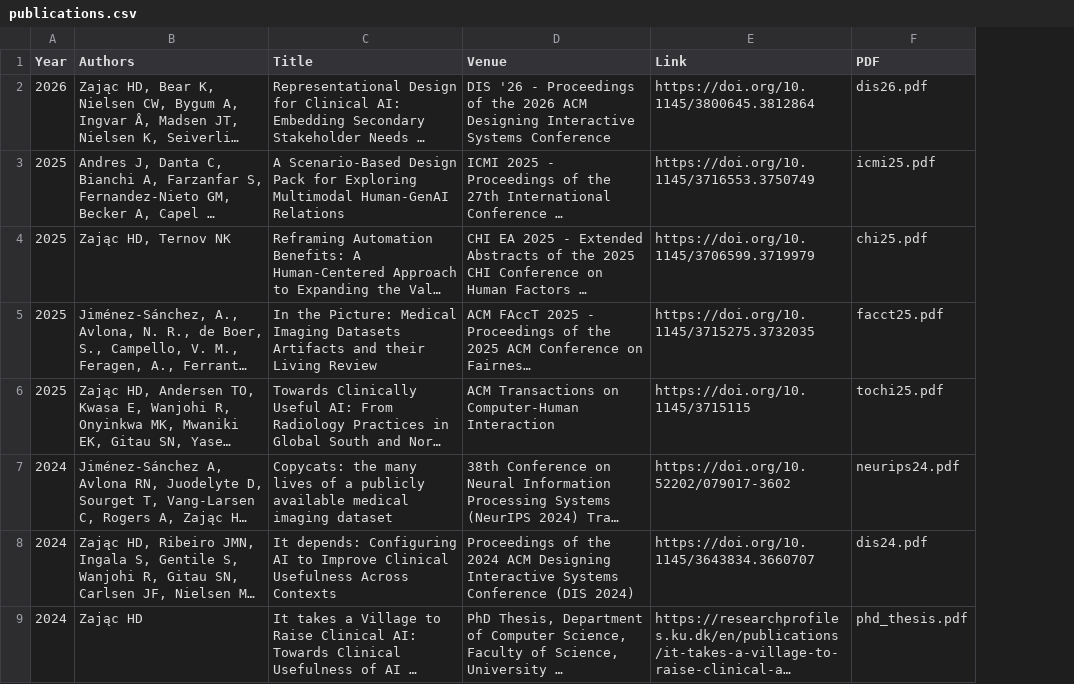
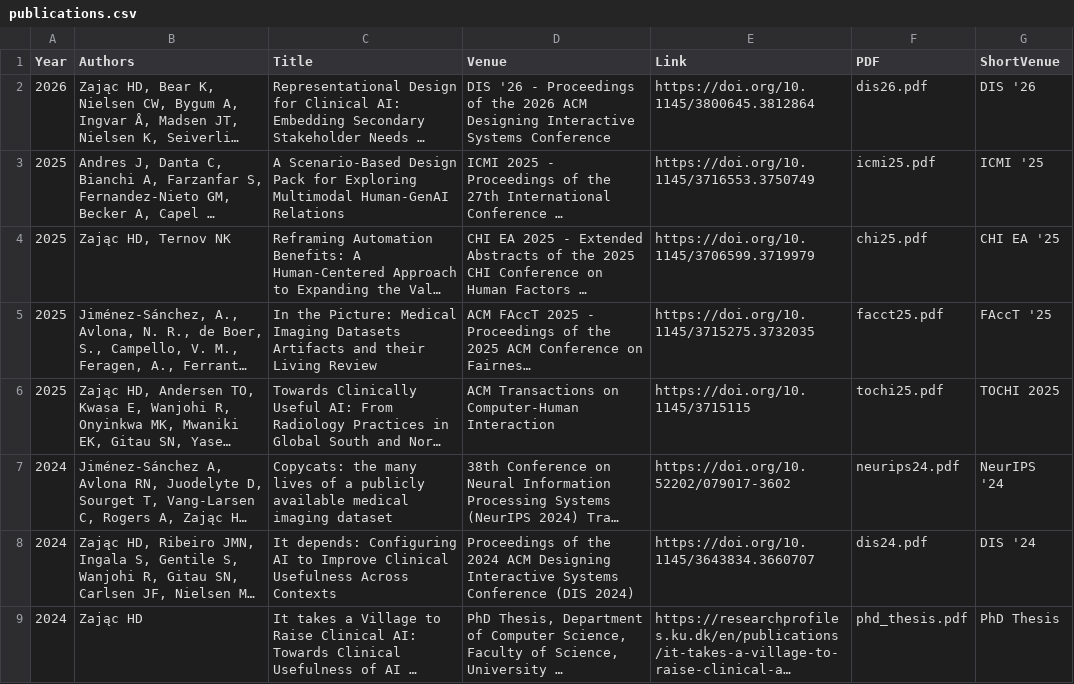
Before and after one commit to hdzajac/hdzajac, a CSV file: public/data/publications.csv, drawn as a sheet; only a part is shown; long unchanged cells end in …; the diff names each change by its address in the sheet, - before the commit and + after, or states it on an @@ line.

```diff
--- a/public/data/publications.csv
+++ b/public/data/publications.csv
+column G (ShortVenue), rows 2-9: DIS '26 | ICMI '25 | CHI EA '25 | FAccT '25 | TOCHI 2025 | NeurIPS '24 | DIS '24 | PhD Thesis
```
Also changed, not shown: 21 other files.
